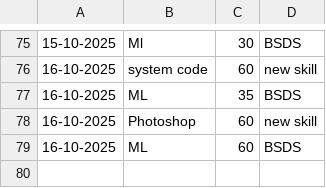
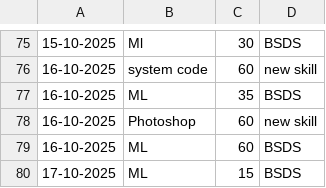
Before and after one commit to 23f3003235/Termux_files, a CSV file: lifetracker.csv, drawn as a sheet; only a part is shown, gaps mark what is left out.

```diff
--- a/lifetracker.csv
+++ b/lifetracker.csv
@@ -79 +79,2 @@
 16-10-2025,ML,60,BSDS
+17-10-2025,ML,15,BSDS
```
Also changed, not shown: 10 other files.
